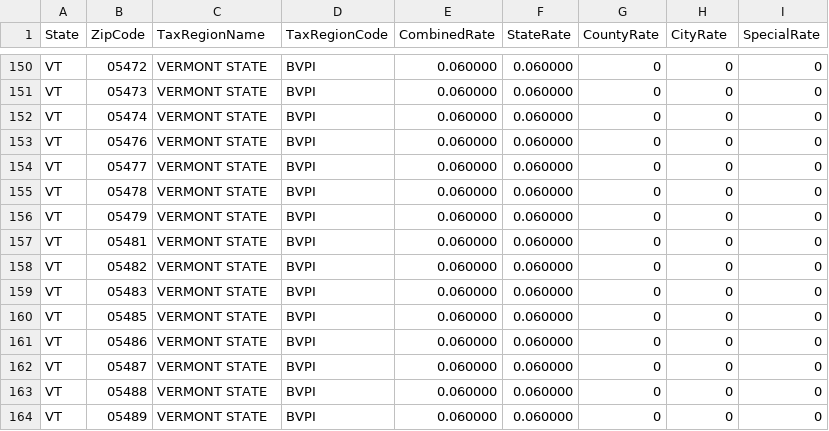
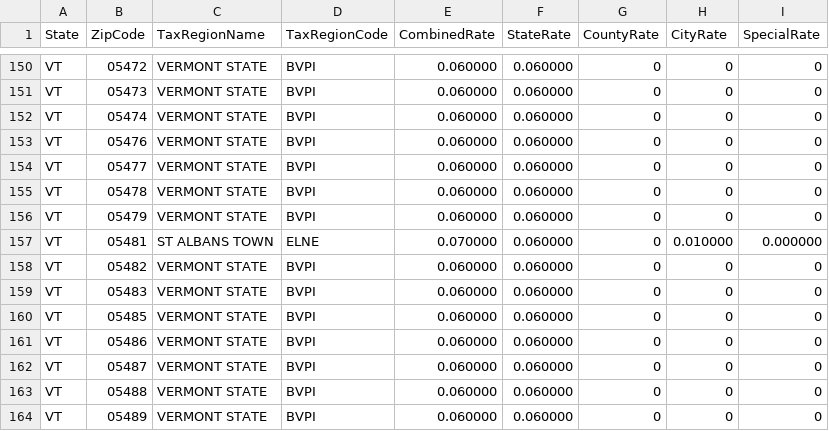
Before and after one commit to julien-c/taxrates, a CSV file: csv/VT.csv, drawn as a sheet; only a part is shown, gaps mark what is left out.

```diff
--- a/csv/VT.csv
+++ b/csv/VT.csv
@@ -156,3 +156,3 @@ VT,05478,VERMONT STATE,BVPI,0.060000,0.060000,0,0,0
 VT,05479,VERMONT STATE,BVPI,0.060000,0.060000,0,0,0
-VT,05481,VERMONT STATE,BVPI,0.060000,0.060000,0,0,0
+VT,05481,ST ALBANS TOWN,ELNE,0.070000,0.060000,0,0.010000,0.000000
 VT,05482,VERMONT STATE,BVPI,0.060000,0.060000,0,0,0
```
Also changed, not shown: csv/CA.csv, csv/MA.csv, 12 other files.
